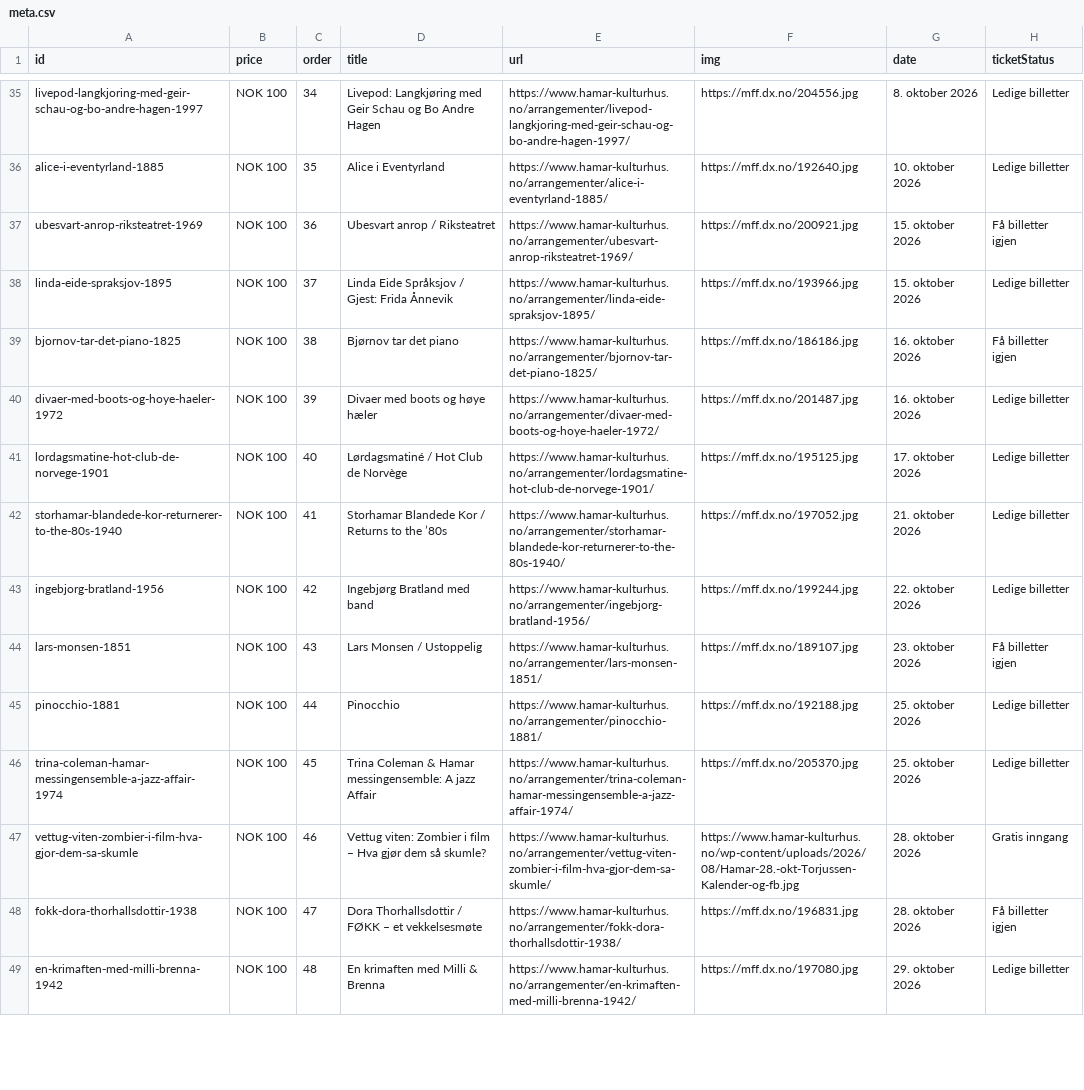
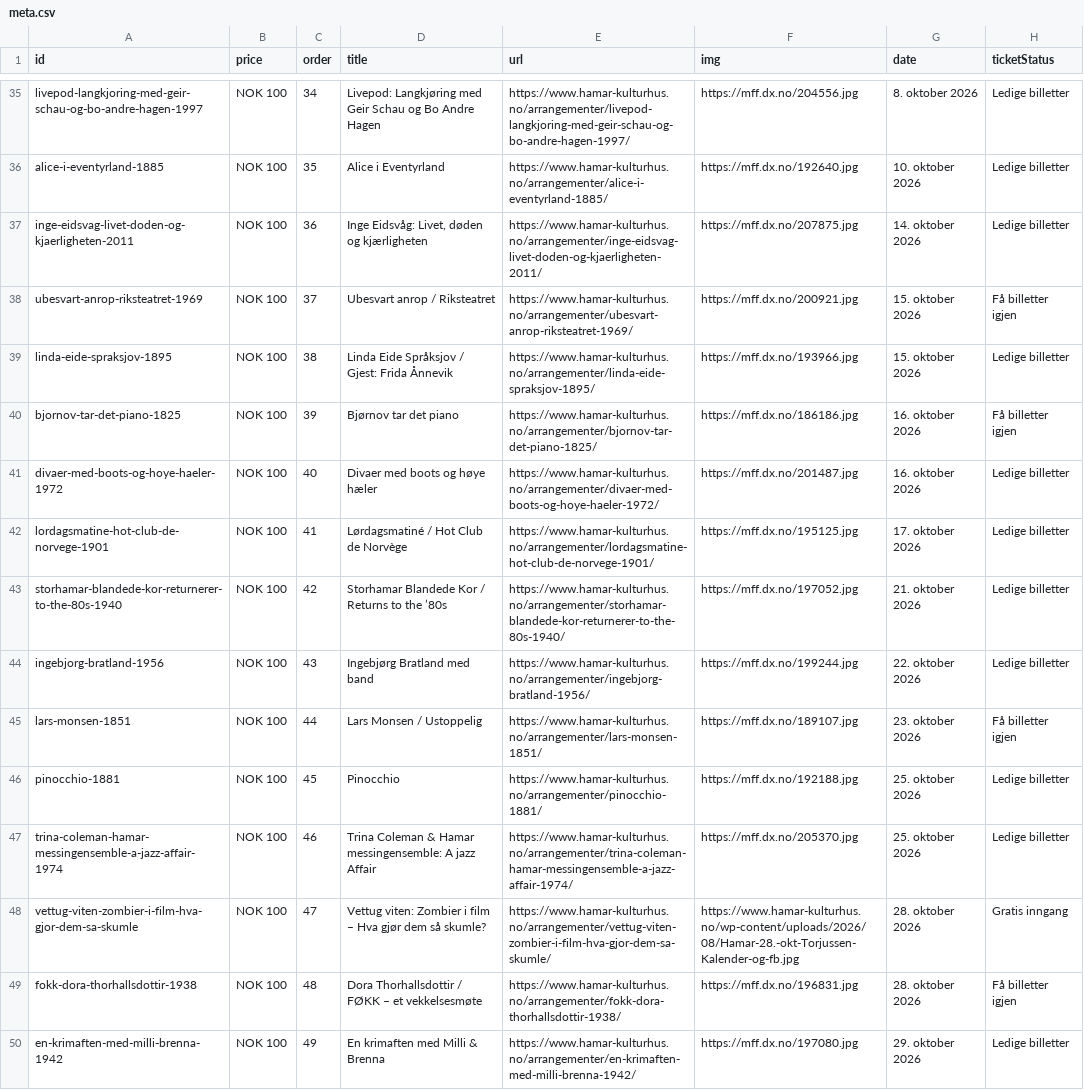
Before and after one commit to opmthomassen/hamar, a CSV file: meta.csv, drawn as a sheet; only a part is shown, gaps mark what is left out; addresses are those after the commit; the diff covers the shown part only; the diff names each change by its address in the sheet, - before the commit and + after, or states it on an @@ line.

```diff
--- a/meta.csv
+++ b/meta.csv
+row 37: inge-eidsvag-livet-doden-og-kjaerligheten-2011 | NOK 100 | 36 | Inge Eidsvåg: Livet, døden og kjærligheten | https://www.hamar-kulturhus.no/arrangementer/inge-eidsvag-livet-doden-og-kjaerligheten-2011/ | https://mff.dx.no/207875.jpg | 14. oktober 2026 | Ledige billetter
-C38 (order): 36
+C38 (order): 37
-C39 (order): 37
+C39 (order): 38
-C40 (order): 38
+C40 (order): 39
-C41 (order): 39
+C41 (order): 40
-C42 (order): 40
+C42 (order): 41
-C43 (order): 41
+C43 (order): 42
-C44 (order): 42
+C44 (order): 43
-C45 (order): 43
+C45 (order): 44
-C46 (order): 44
+C46 (order): 45
-C47 (order): 45
+C47 (order): 46
-C48 (order): 46
+C48 (order): 47
-C49 (order): 47
+C49 (order): 48
-C50 (order): 48
+C50 (order): 49
```
Also changed, not shown: 1 added row and 46 edited cells elsewhere in this file, google.csv.
